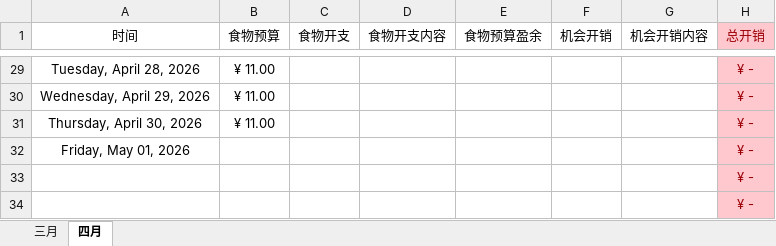
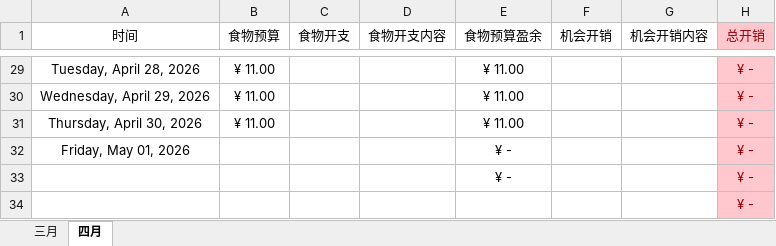
Before and after one commit to Camellia895/Camellia895.github.io, an Excel workbook: docs/表账/2026/2026预算收支报表.xlsx, sheet 四月, drawn as a sheet; only a part is shown, gaps mark what is left out; values as stored, in another font and other column widths than the file's, no borders; the diff covers the shown part only; the diff names each change by its address in the sheet, - before the commit and + after, or states it on an @@ line.

```diff
--- a/docs/表账/2026/2026预算收支报表.xlsx (sheet 四月)
+++ b/docs/表账/2026/2026预算收支报表.xlsx (sheet 四月)
-E29:E31 (食物预算盈余): (empty)
+E29:E31 (食物预算盈余): ¥ 11.00
-E32:E33 (食物预算盈余): (empty)
+E32:E33 (食物预算盈余): ¥ -
```
Also changed, not shown: 34 edited cells elsewhere in this sheet, docs/表账/2026/2026健康检测.xlsx, 7 other files.
